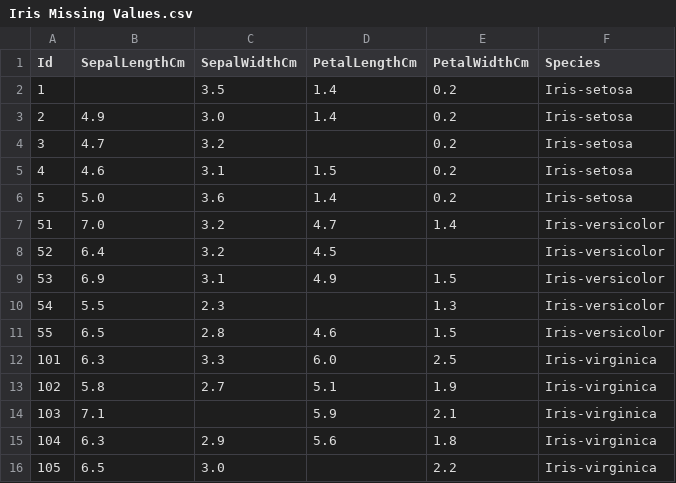
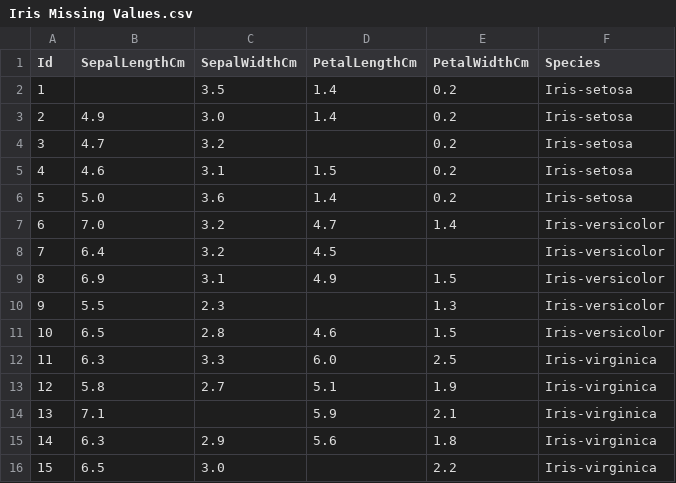
Before and after one commit to Nishtha22Thakur/Dataset, a CSV file: Iris Missing Values.csv, drawn as a sheet.

Commit message:
Update Iris Missing Values.csv

```diff
--- a/Iris Missing Values.csv
+++ b/Iris Missing Values.csv
@@ -6,11 +6,11 @@ Id,SepalLengthCm,SepalWidthCm,PetalLengthCm,PetalWidthCm,Species
 5,5.0,3.6,1.4,0.2,Iris-setosa
-51,7.0,3.2,4.7,1.4,Iris-versicolor
-52,6.4,3.2,4.5,,Iris-versicolor
-53,6.9,3.1,4.9,1.5,Iris-versicolor
-54,5.5,2.3,,1.3,Iris-versicolor
-55,6.5,2.8,4.6,1.5,Iris-versicolor
-101,6.3,3.3,6.0,2.5,Iris-virginica
-102,5.8,2.7,5.1,1.9,Iris-virginica
-103,7.1,,5.9,2.1,Iris-virginica
-104,6.3,2.9,5.6,1.8,Iris-virginica
-105,6.5,3.0,,2.2,Iris-virginica
+6,7.0,3.2,4.7,1.4,Iris-versicolor
+7,6.4,3.2,4.5,,Iris-versicolor
+8,6.9,3.1,4.9,1.5,Iris-versicolor
+9,5.5,2.3,,1.3,Iris-versicolor
+10,6.5,2.8,4.6,1.5,Iris-versicolor
+11,6.3,3.3,6.0,2.5,Iris-virginica
+12,5.8,2.7,5.1,1.9,Iris-virginica
+13,7.1,,5.9,2.1,Iris-virginica
+14,6.3,2.9,5.6,1.8,Iris-virginica
+15,6.5,3.0,,2.2,Iris-virginica
```
